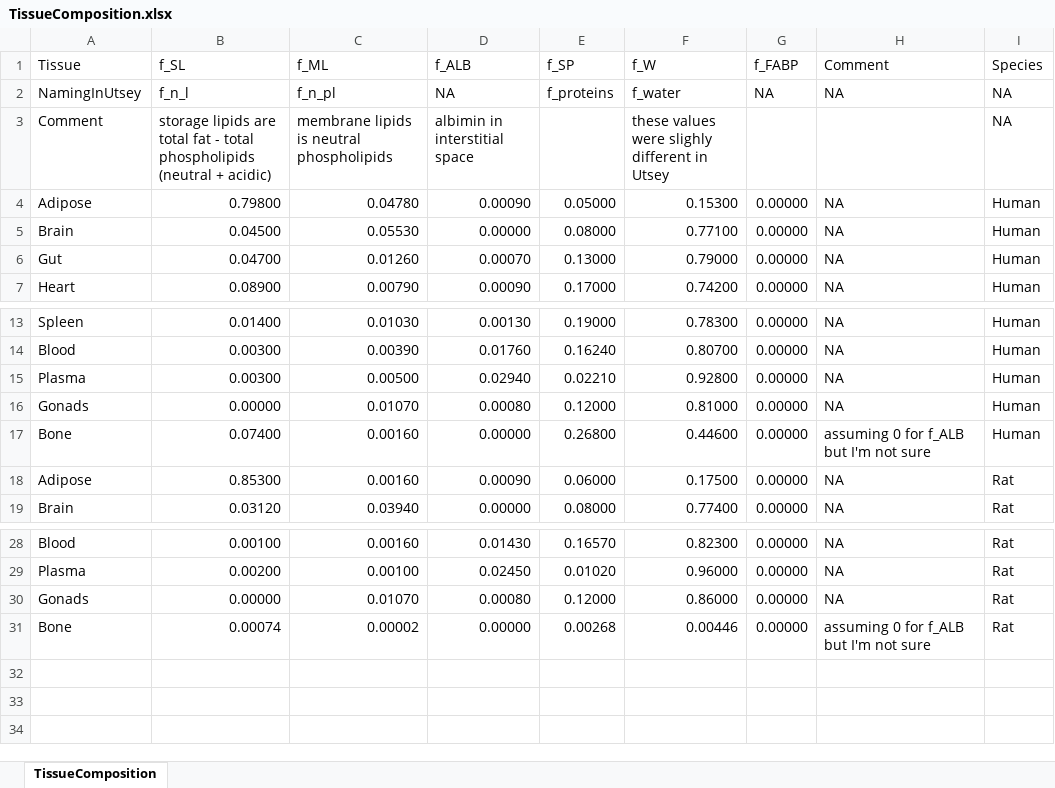
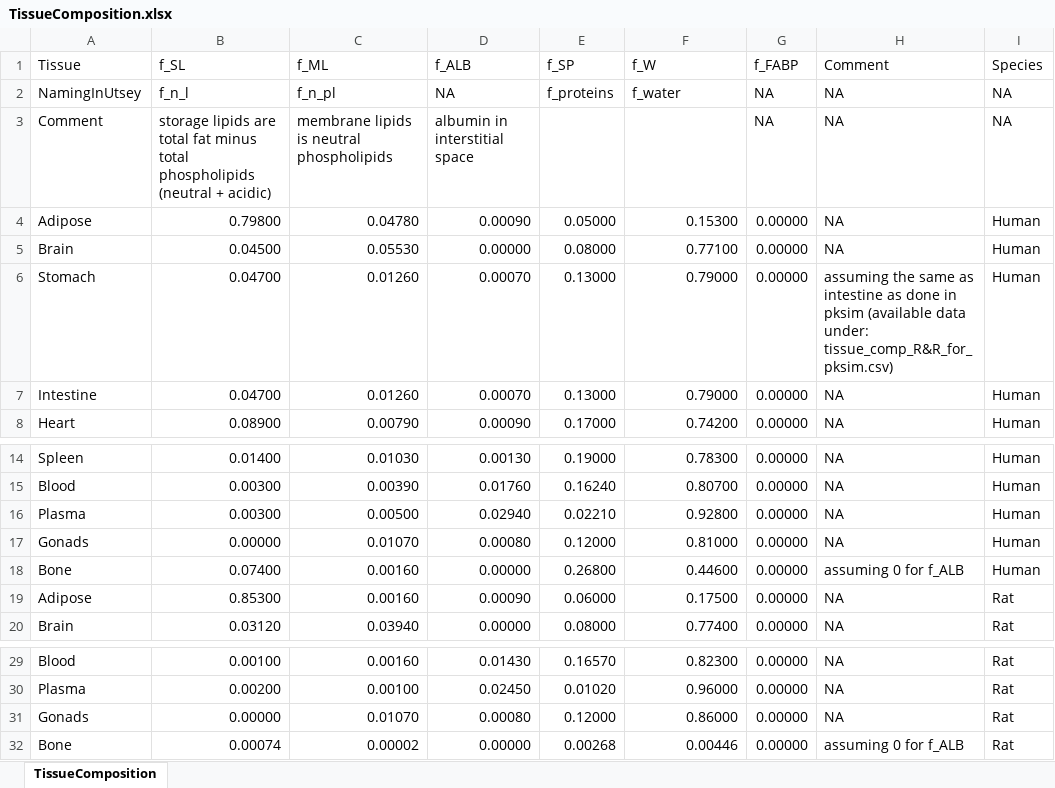
Before and after one commit to jackmkos/PARC_PFOA_NG-PBK, an Excel workbook: Input/TissueComposition.xlsx, sheet TissueComposition, drawn as a sheet; only a part is shown, gaps mark what is left out; values as stored, in another font and other column widths than the file's, no borders; addresses are those after the commit; the diff names each change by its address in the sheet, - before the commit and + after, or states it on an @@ line.

Commit message:
updating model file to include stomach

```diff
--- a/Input/TissueComposition.xlsx (sheet TissueComposition)
+++ b/Input/TissueComposition.xlsx (sheet TissueComposition)
-B3 (f_SL): …total fat - total phospholipids…
+B3 (f_SL): …total fat minus total phospholipids…
-D3 (f_ALB): albimin in interstitial space
+D3 (f_ALB): albumin in interstitial space
-F3 (f_W): these values were slighly different in Utsey
+F3 (f_W): (empty)
-G3 (f_FABP): (empty)
+G3 (f_FABP): NA
-H3 (Comment): (empty)
+H3 (Comment): NA
+row 6: Stomach | 0.04700 | 0.01260 | 0.00070 | 0.13000 | 0.79000 | 0.00000 | assuming the same as intestine as done in pksim (available data under: tissue_comp_R&R_for_pksim.csv) | Human
-A7 (Tissue): Gut
+A7 (Tissue): Intestine
-H18 (Comment): assuming 0 for f_ALB but I'm not sure
+H18 (Comment): assuming 0 for f_ALB
-H32 (Comment): assuming 0 for f_ALB but I'm not sure
+H32 (Comment): assuming 0 for f_ALB
```
Also changed, not shown: 4 other files.
